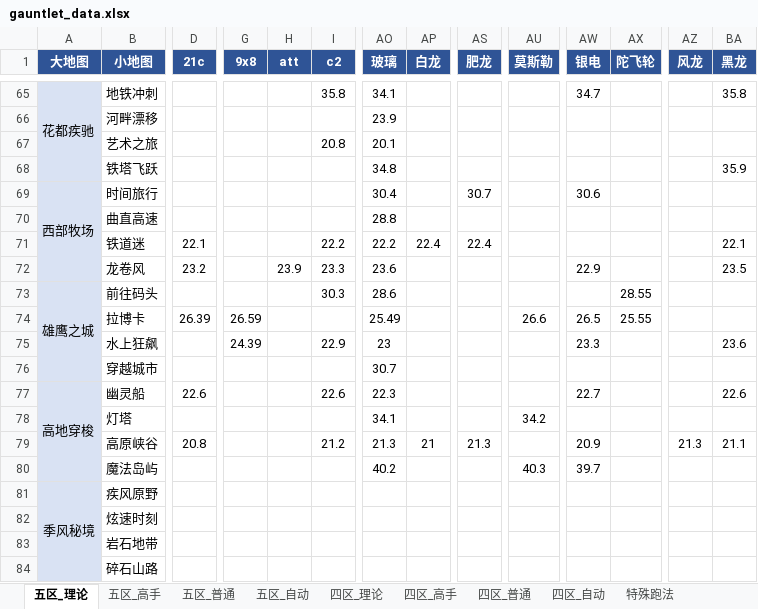
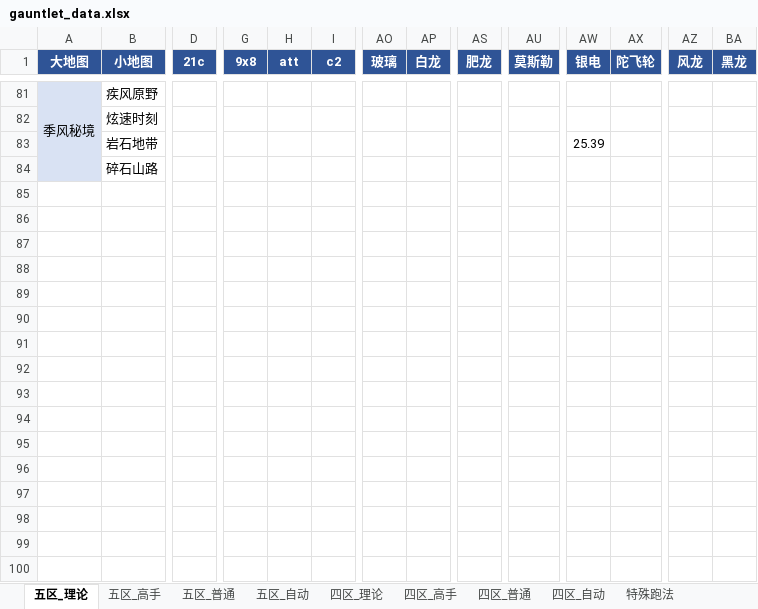
Before and after one commit to Testiphi/MutualExclusionAllocator, an Excel workbook: gauntlet_data.xlsx, sheet 五区_理论, drawn as a sheet; only a part is shown, gaps mark what is left out; values as stored, in another font and other column widths than the file's, no borders; removed rows and columns are numbered as before the commit, all else as after; rows hold the shown columns only; the diff covers the shown part only; the diff names each change by its address in the sheet, - before the commit and + after, or states it on an @@ line.

```diff
--- a/gauntlet_data.xlsx (sheet 五区_理论)
+++ b/gauntlet_data.xlsx (sheet 五区_理论)
-row 65: 花都疾驰 | 地铁冲刺 |  |  |  | 35.8 | 34.1 |  |  |  | 34.7 |  |  | 35.8
@@ row 66 moved to row 58: 河畔漂移 @@
@@ row 67 moved to row 59: 艺术之旅 @@
-row 68:  | 铁塔飞跃 |  |  |  |  | 34.8 |  |  |  |  |  |  | 35.9
-row 69: 西部牧场 | 时间旅行 |  |  |  |  | 30.4 |  | 30.7 |  | 30.6
-row 70:  | 曲直高速 |  |  |  |  | 28.8
@@ row 71 moved to row 24: 铁道迷 @@
-row 72:  | 龙卷风 | 23.2 |  | 23.9 | 23.3 | 23.6 |  |  |  | 22.9 |  |  | 23.5
@@ row 73 moved to row 49: 雄鹰之城 @@
-row 74:  | 拉博卡 | 26.39 | 26.59 |  |  | 25.49 |  |  | 26.6 | 26.5 | 25.55
@@ row 75 moved to row 51: 水上狂飙 @@
@@ row 76 moved to row 52: 穿越城市 @@
@@ row 77 moved to row 10: 高地穿梭 @@
-row 78:  | 灯塔 |  |  |  |  | 34.1 |  |  | 34.2
-row 79:  | 高原峡谷 | 20.8 |  |  | 21.2 | 21.3 | 21 | 21.3 |  | 20.9 |  | 21.3 | 21.1
-row 80:  | 魔法岛屿 |  |  |  |  | 40.2 |  |  | 40.3 | 39.7
-AW83 (银电): (empty)
+AW83 (银电): 25.39
```
Also changed, not shown: 38 added rows, 29 removed rows, 22 moved rows and 3 edited cells elsewhere in this sheet, sheet 五区_普通, sheet 四区_普通, sheet 特殊跑法, sheet 四区_高手, sheet 五区_高手, sheet 四区_理论, 2 more sheets.
